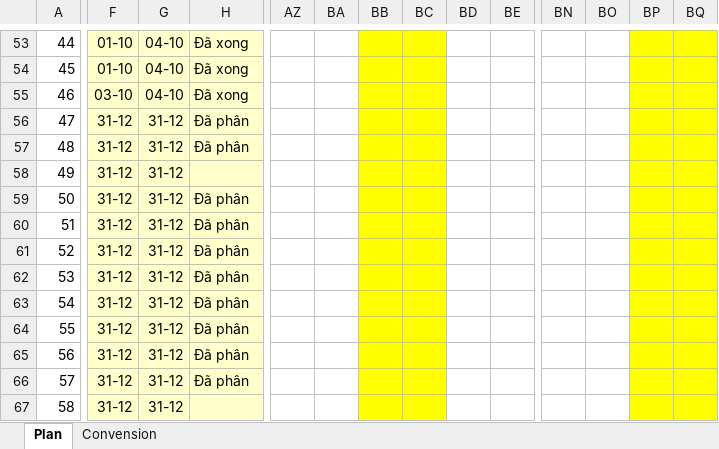
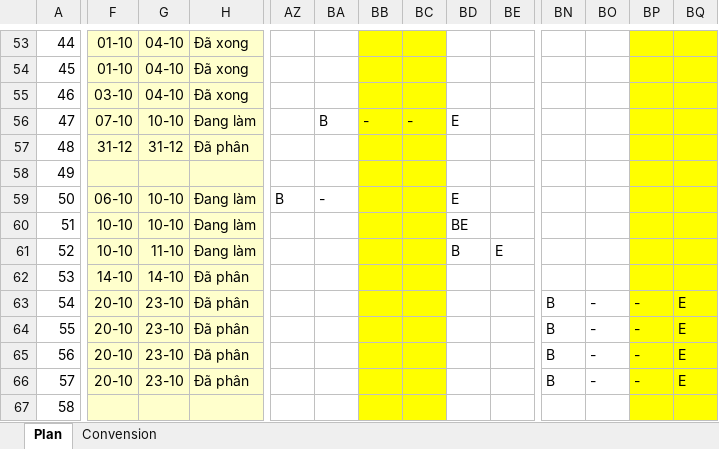
Before and after one commit to nguyendanhtu/drop-out, an Excel workbook: 01. Document/DropOut_project v2011.08.25.xlsx, sheet Plan, drawn as a sheet; only a part is shown, gaps mark what is left out; values as stored, in another font and other column widths than the file's, no borders; conditional formats not drawn; the diff covers the shown part only; the diff names each change by its address in the sheet, - before the commit and + after, or states it on an @@ line.

Commit message:
Cập nhật plan

```diff
--- a/01. Document/DropOut_project v2011.08.25.xlsx (sheet Plan)
+++ b/01. Document/DropOut_project v2011.08.25.xlsx (sheet Plan)
-F56: 31-12
+F56: 07-10
-G56: 31-12
+G56: 10-10
-H56: Đã phân
+H56: Đang làm
-BA56: (empty)
+BA56: B
-BB56: (empty)
+BB56: -
-BC56: (empty)
+BC56: -
-BD56: (empty)
+BD56: E
-F58: 31-12
+F58: (empty)
-G58: 31-12
+G58: (empty)
-F59: 31-12
+F59: 06-10
-G59:G60: 31-12
+G59:G60: 10-10
-H59:H61: Đã phân
+H59:H61: Đang làm
-AZ59: (empty)
+AZ59: B
-BA59: (empty)
+BA59: -
-BD59: (empty)
+BD59: E
-F60:F61: 31-12
+F60:F61: 10-10
-BD60: (empty)
+BD60: BE
-G61: 31-12
+G61: 11-10
-BD61: (empty)
+BD61: B
-BE61: (empty)
+BE61: E
-F62: 31-12
+F62: 14-10
-G62: 31-12
+G62: 14-10
-F63:F66: 31-12
+F63:F66: 20-10
-G63:G66: 31-12
+G63:G66: 23-10
-BN63:BN66: (empty)
+BN63:BN66: B
-BO63:BO66: (empty)
+BO63:BO66: -
-BP63:BP66: (empty)
+BP63:BP66: -
-BQ63:BQ66: (empty)
+BQ63:BQ66: E
-F67: 31-12
+F67: (empty)
-G67: 31-12
+G67: (empty)
```
Also changed, not shown: 23 hidden or unhidden rows and 85 edited cells elsewhere in this sheet.
